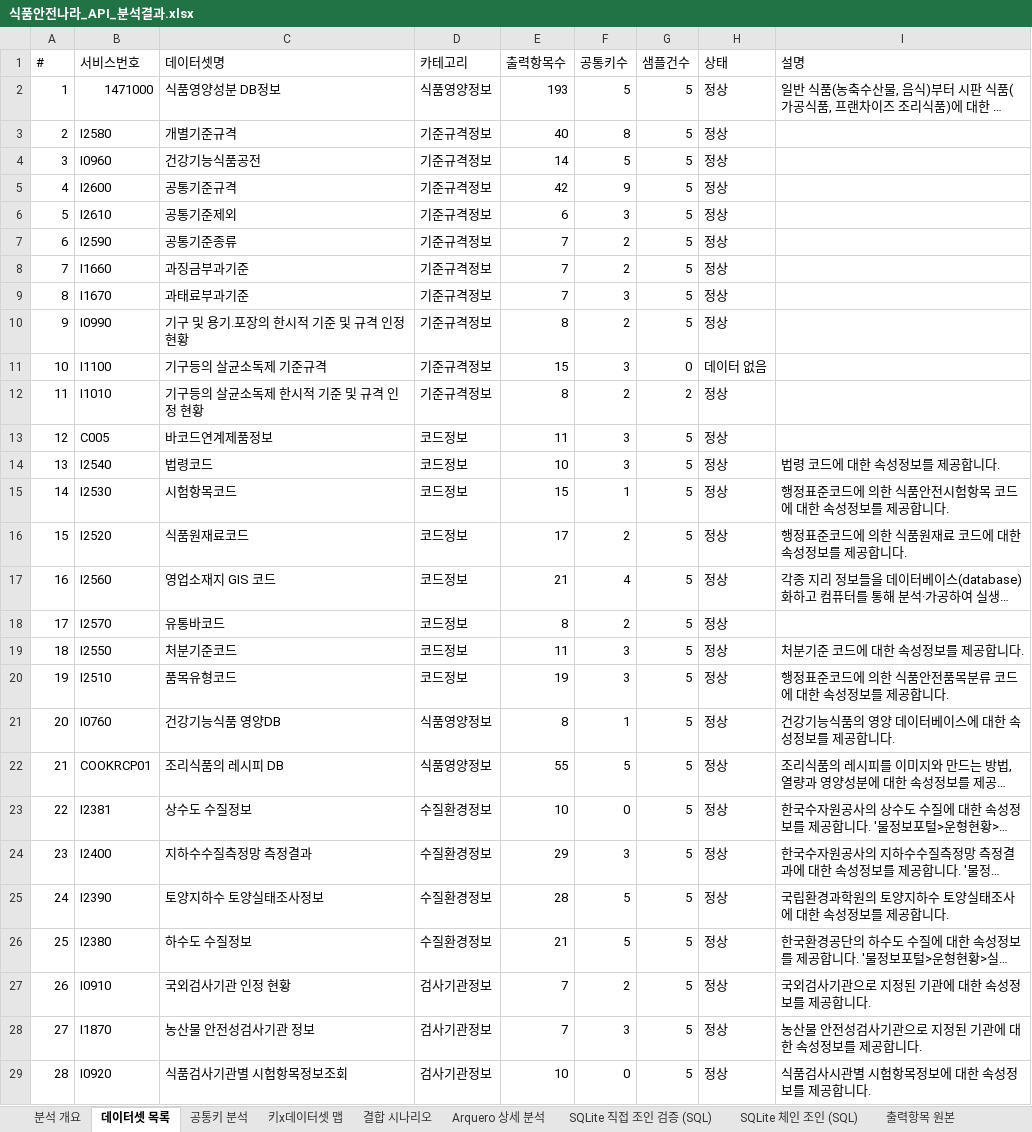
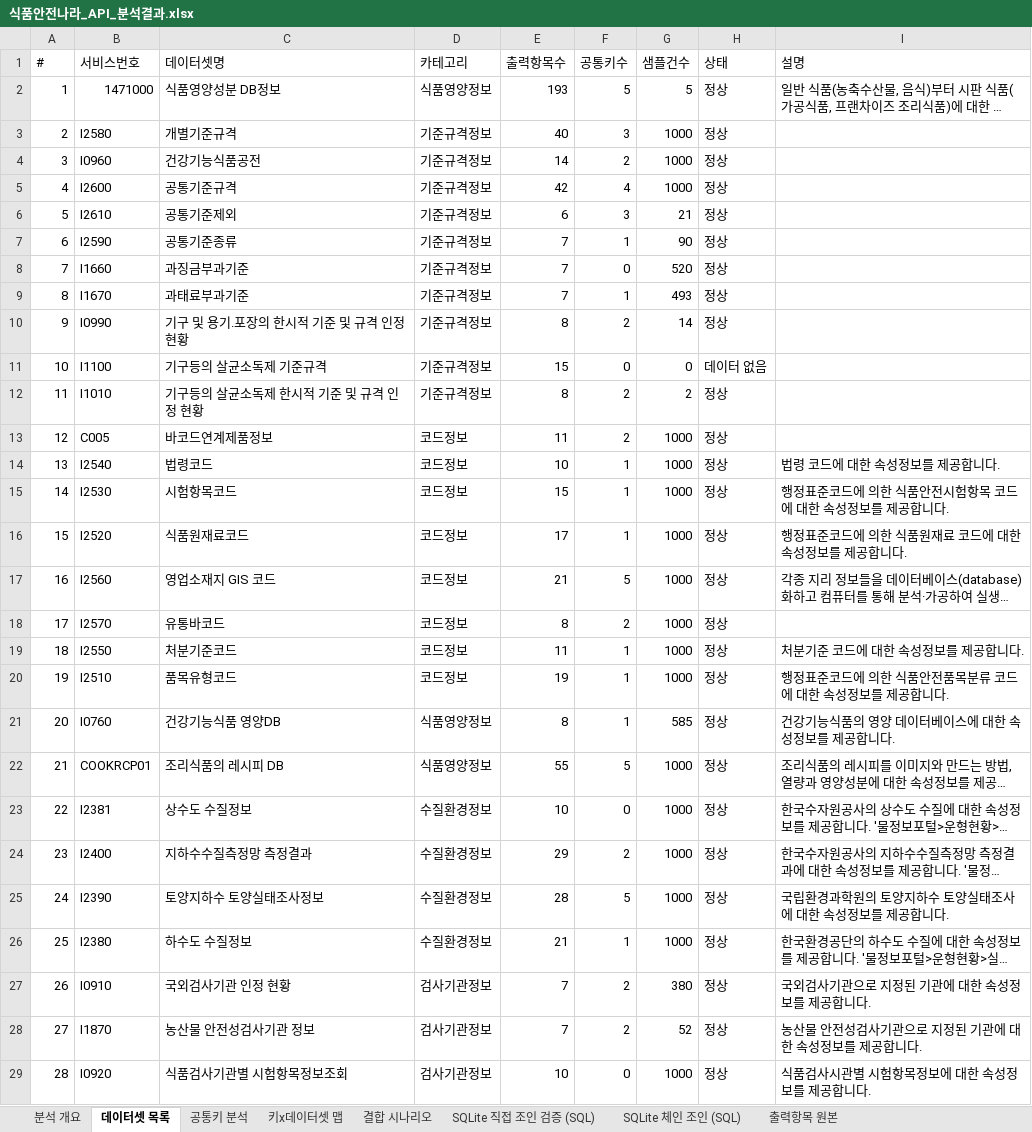
Before and after one commit to artiordex/food-safety, an Excel workbook: 식품안전나라_API_분석결과.xlsx, sheet 데이터셋 목록, drawn as a sheet; only a part is shown; long unchanged cells end in …; values as stored, in another font and other column widths than the file's, no cell formats; the diff covers the shown part only; the diff names each change by its address in the sheet, - before the commit and + after, or states it on an @@ line.

```diff
--- a/식품안전나라_API_분석결과.xlsx (sheet 데이터셋 목록)
+++ b/식품안전나라_API_분석결과.xlsx (sheet 데이터셋 목록)
-sheet tab: Arquero 상세 분석
-F3 (공통키수): 8
+F3 (공통키수): 3
-G3:G5 (샘플건수): 5
+G3:G5 (샘플건수): 1000
-F4 (공통키수): 5
+F4 (공통키수): 2
-F5 (공통키수): 9
+F5 (공통키수): 4
-G6 (샘플건수): 5
+G6 (샘플건수): 21
-F7 (공통키수): 2
+F7 (공통키수): 1
-G7 (샘플건수): 5
+G7 (샘플건수): 90
-F8 (공통키수): 2
+F8 (공통키수): 0
-G8 (샘플건수): 5
+G8 (샘플건수): 520
-F9 (공통키수): 3
+F9 (공통키수): 1
-G9 (샘플건수): 5
+G9 (샘플건수): 493
-G10 (샘플건수): 5
+G10 (샘플건수): 14
-F11 (공통키수): 3
+F11 (공통키수): 0
-F13 (공통키수): 3
+F13 (공통키수): 2
-G13:G20 (샘플건수): 5
+G13:G20 (샘플건수): 1000
-F14 (공통키수): 3
+F14 (공통키수): 1
-F16 (공통키수): 2
+F16 (공통키수): 1
-F17 (공통키수): 4
+F17 (공통키수): 5
-F19:F20 (공통키수): 3
+F19:F20 (공통키수): 1
-G21 (샘플건수): 5
+G21 (샘플건수): 585
-G22:G26 (샘플건수): 5
+G22:G26 (샘플건수): 1000
-F24 (공통키수): 3
+F24 (공통키수): 2
-F26 (공통키수): 5
+F26 (공통키수): 1
-G27 (샘플건수): 5
+G27 (샘플건수): 380
-F28 (공통키수): 3
+F28 (공통키수): 2
-G28 (샘플건수): 5
+G28 (샘플건수): 52
-G29 (샘플건수): 5
+G29 (샘플건수): 1000
```
Also changed, not shown: 182 edited cells elsewhere in this sheet, sheet SQLite 체인 조인 (SQL), sheet 결합 시나리오, sheet SQLite 직접 조인 검증 (SQL), sheet 공통키 분석, sheet 키x데이터셋 맵, sheet 분석 개요, cell formats, 16 other files.
